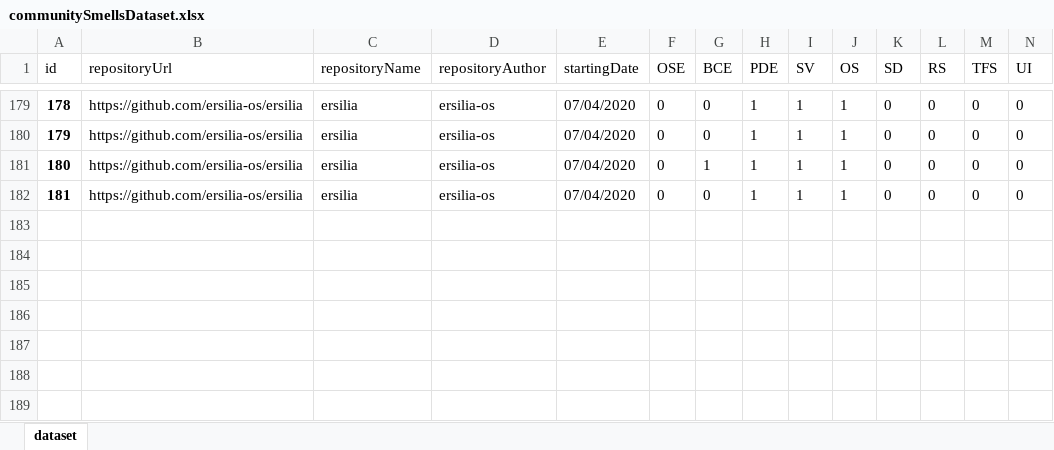
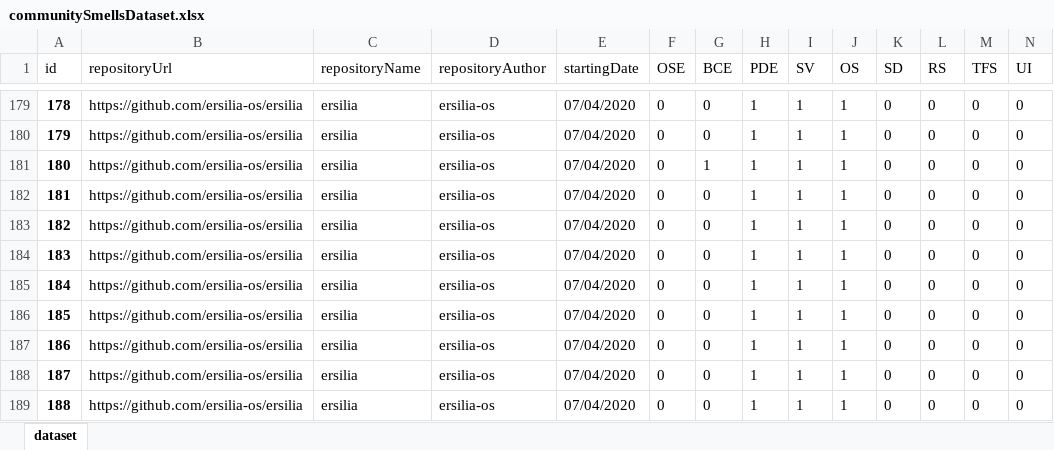
Before and after one commit to ViniciusTei/csDetector, an Excel workbook: communitySmellsDataset.xlsx, sheet dataset, drawn as a sheet; only a part is shown, gaps mark what is left out; values as stored, in another font and other column widths than the file's, no borders; rows hold the shown columns only; the diff names each change by its address in the sheet, - before the commit and + after, or states it on an @@ line.

```diff
--- a/communitySmellsDataset.xlsx (sheet dataset)
+++ b/communitySmellsDataset.xlsx (sheet dataset)
+row 183: 182 | https://github.com/ersilia-os/ersilia | ersilia | ersilia-os | 07/04/2020 | 0 | 0 | 1 | 1 | 1 | 0 | 0 | 0 | 0
+row 184: 183 | https://github.com/ersilia-os/ersilia | ersilia | ersilia-os | 07/04/2020 | 0 | 0 | 1 | 1 | 1 | 0 | 0 | 0 | 0
+row 185: 184 | https://github.com/ersilia-os/ersilia | ersilia | ersilia-os | 07/04/2020 | 0 | 0 | 1 | 1 | 1 | 0 | 0 | 0 | 0
+row 186: 185 | https://github.com/ersilia-os/ersilia | ersilia | ersilia-os | 07/04/2020 | 0 | 0 | 1 | 1 | 1 | 0 | 0 | 0 | 0
+row 187: 186 | https://github.com/ersilia-os/ersilia | ersilia | ersilia-os | 07/04/2020 | 0 | 0 | 1 | 1 | 1 | 0 | 0 | 0 | 0
+row 188: 187 | https://github.com/ersilia-os/ersilia | ersilia | ersilia-os | 07/04/2020 | 0 | 0 | 1 | 1 | 1 | 0 | 0 | 0 | 0
+row 189: 188 | https://github.com/ersilia-os/ersilia | ersilia | ersilia-os | 07/04/2020 | 0 | 0 | 1 | 1 | 1 | 0 | 0 | 0 | 0
```
Also changed, not shown: 11 other files.
